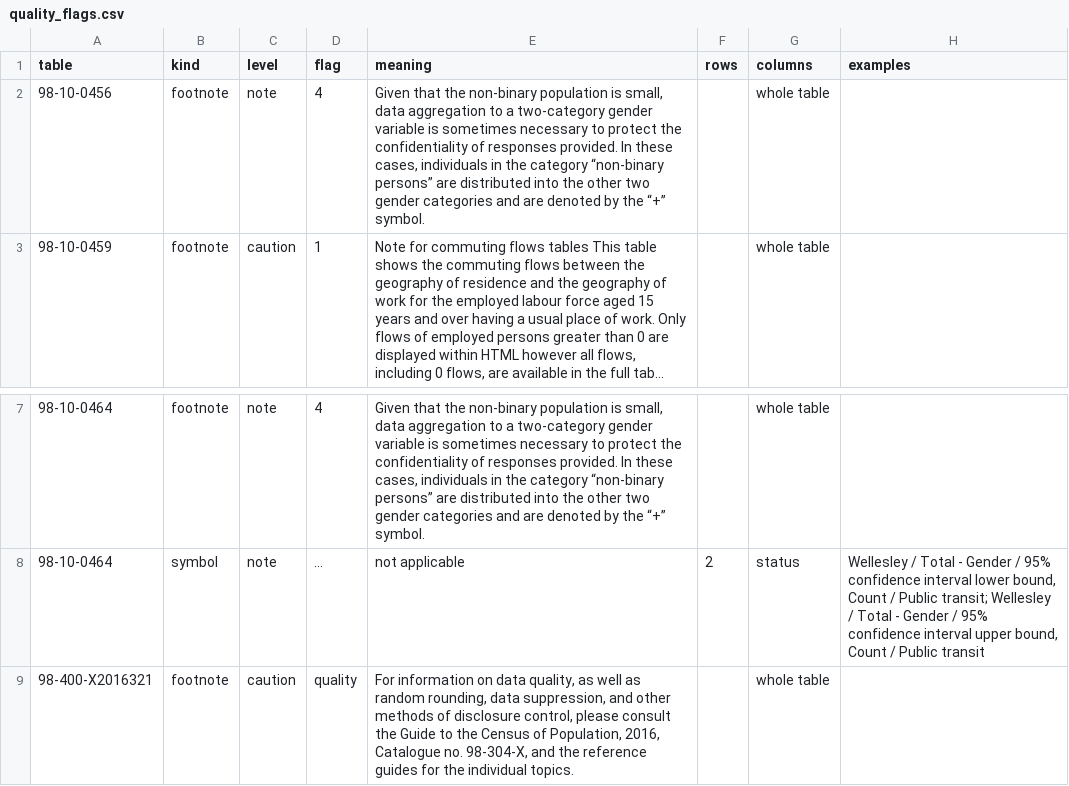
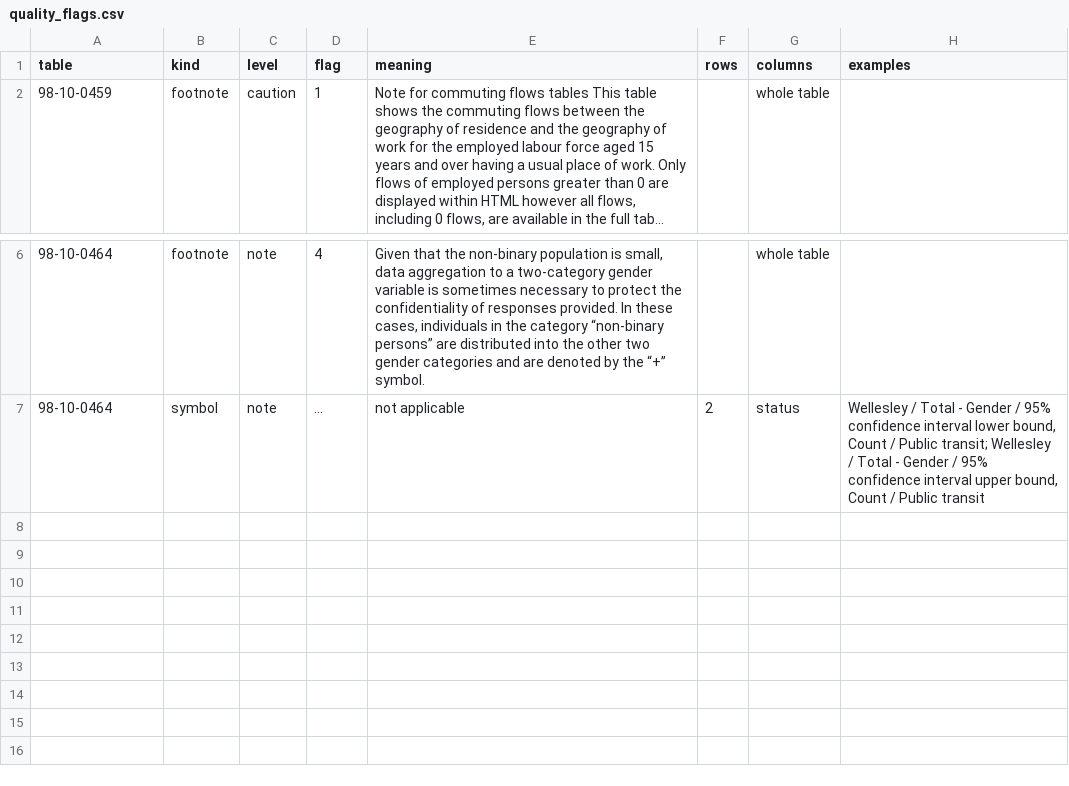
Before and after one commit to gpberber/chartingwaterlooregion, a CSV file: posts/commuting/data/quality_flags.csv, drawn as a sheet; only a part is shown, gaps mark what is left out; long unchanged cells end in …; the diff names each change by its address in the sheet, - before the commit and + after, or states it on an @@ line.

```diff
--- a/posts/commuting/data/quality_flags.csv
+++ b/posts/commuting/data/quality_flags.csv
-row 2: 98-10-0456 | footnote | note | 4 | Given that the non-binary population is small, data aggregation to a two-category gender variable is sometimes necessary to protect the confidentiality of responses provided. In these cases, individuals in the category “non-binary persons” are distributed into the other two gender categories and are denoted by the “+” symbol. |  | whole table
-row 9: 98-400-X2016321 | footnote | caution | quality | For information on data quality, as well as random rounding, data suppression, and other methods of disclosure control, please consult the Guide to the Census of Population, 2016, Catalogue no. 98-304-X, and the reference guides for the individual topics. |  | whole table
```
Also changed, not shown: posts/commuting/data/census_quality.csv, 36 other files.
